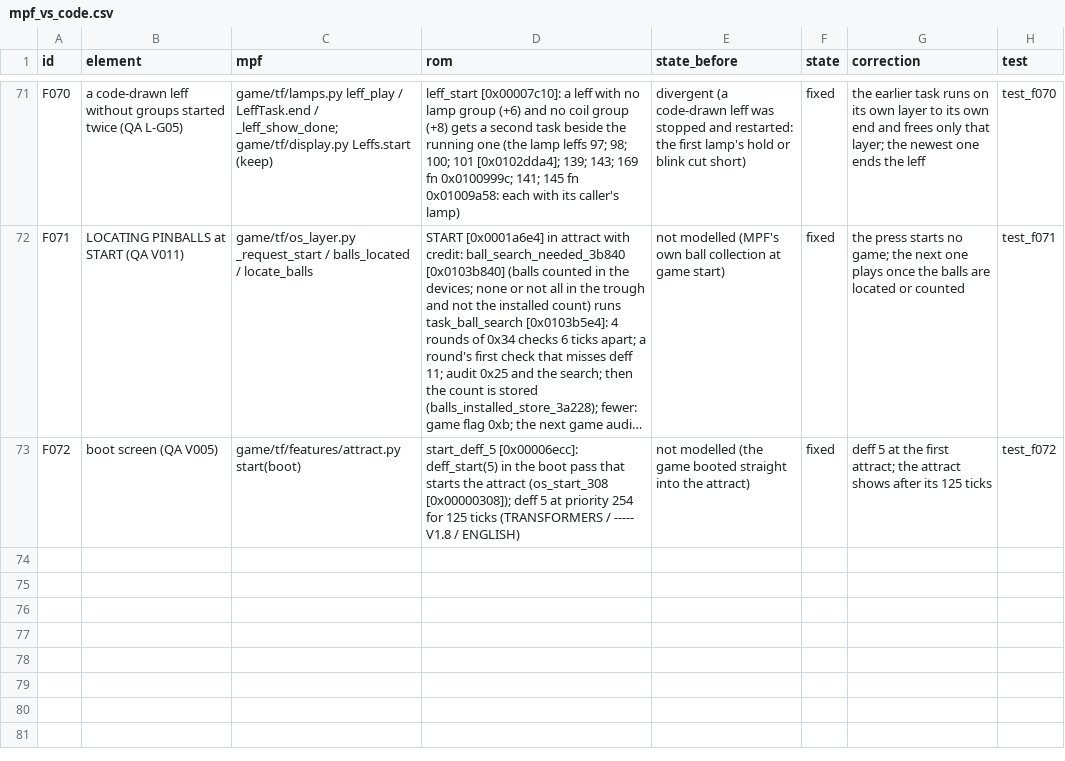
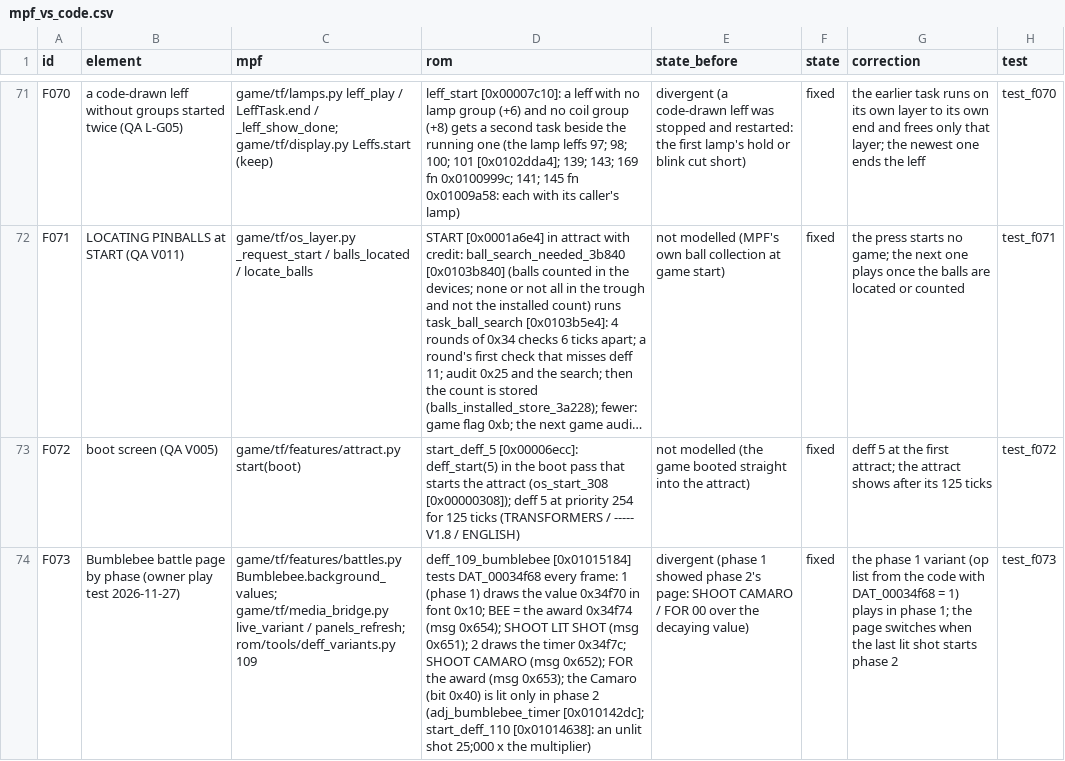
Before and after one commit to Ashram56/Transformers-MPF, a CSV file: docs/qa/final/mpf_vs_code.csv, drawn as a sheet; only a part is shown, gaps mark what is left out; long unchanged cells end in …; the diff names each change by its address in the sheet, - before the commit and + after, or states it on an @@ line.

```diff
--- a/docs/qa/final/mpf_vs_code.csv
+++ b/docs/qa/final/mpf_vs_code.csv
+row 74: F073 | Bumblebee battle page by phase (owner play test 2026-11-27) | game/tf/features/battles.py Bumblebee.background_values; game/tf/media_bridge.py live_variant / panels_refresh; rom/tools/deff_variants.py 109 | deff_109_bumblebee [0x01015184] tests DAT_00034f68 every frame: 1 (phase 1) draws the value 0x34f70 in font 0x10; BEE = the award 0x34f74 (msg 0x654); SHOOT LIT SHOT (msg 0x651); 2 draws the timer 0x34f7c; SHOOT CAMARO (msg 0x652); FOR the award (msg 0x653); the Camaro (bit 0x40) is lit only in phase 2 (adj_bumblebee_timer [0x010142dc]; start_deff_110 [0x01014638]: an unlit shot 25;000 x the multiplier) | divergent (phase 1 showed phase 2's page: SHOOT CAMARO / FOR 00 over the decaying value) | fixed | the phase 1 variant (op list from the code with DAT_00034f68 = 1) plays in phase 1; the page switches when the last lit shot starts phase 2 | test_f073
```
Also changed, not shown: 52 other files.
